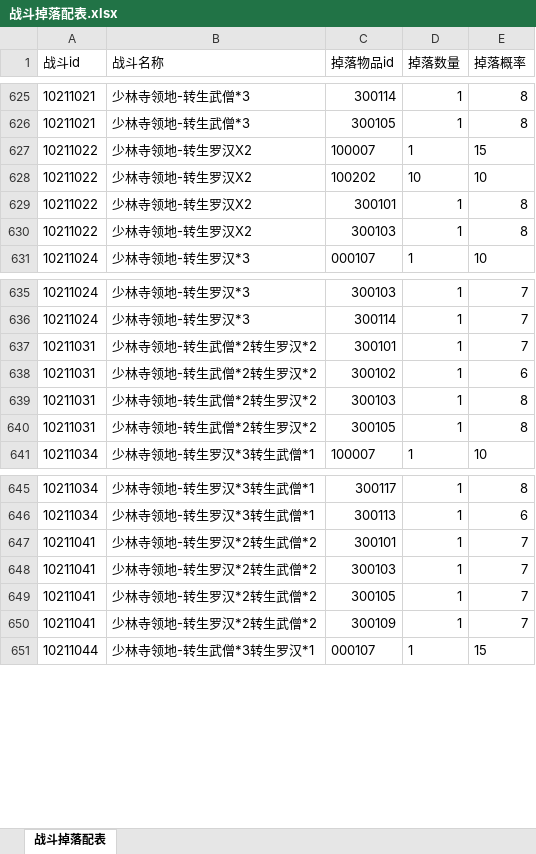
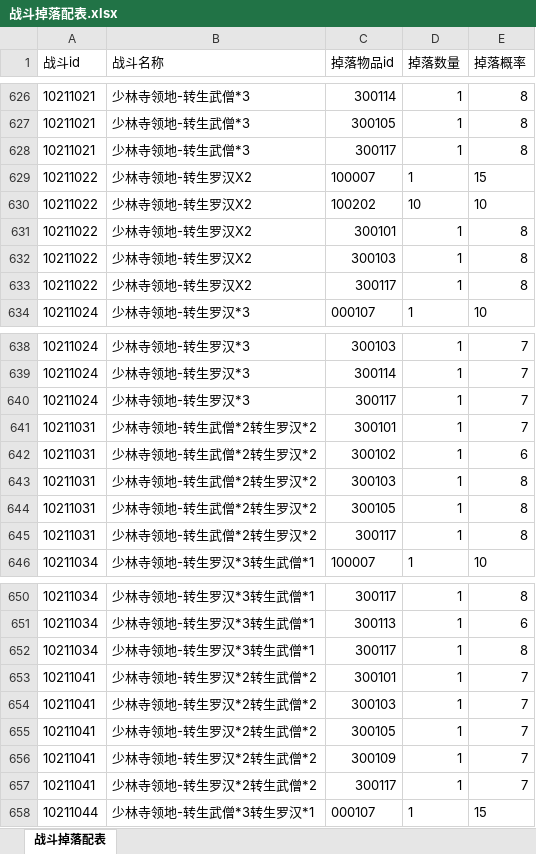
Before and after one commit to zhaoguo20002/MyWuXia, an Excel workbook: docs/战斗掉落配表.xlsx, sheet 战斗掉落配表, drawn as a sheet; only a part is shown, gaps mark what is left out; values as stored, in another font and other column widths than the file's, no borders; the diff covers the shown part only; the diff names each change by its address in the sheet, - before the commit and + after, or states it on an @@ line.

```diff
--- a/docs/战斗掉落配表.xlsx (sheet 战斗掉落配表)
+++ b/docs/战斗掉落配表.xlsx (sheet 战斗掉落配表)
+row 628: 10211021 | 少林寺领地-转生武僧*3 | 300117 | 1 | 8
+row 633: 10211022 | 少林寺领地-转生罗汉X2 | 300117 | 1 | 8
+row 640: 10211024 | 少林寺领地-转生罗汉*3 | 300117 | 1 | 7
+row 645: 10211031 | 少林寺领地-转生武僧*2转生罗汉*2 | 300117 | 1 | 8
+row 652: 10211034 | 少林寺领地-转生罗汉*3转生武僧*1 | 300117 | 1 | 8
+row 657: 10211041 | 少林寺领地-转生罗汉*2转生武僧*2 | 300117 | 1 | 7
```
Also changed, not shown: 3 added rows and 1 edited cell elsewhere in this sheet, 9 other files.
